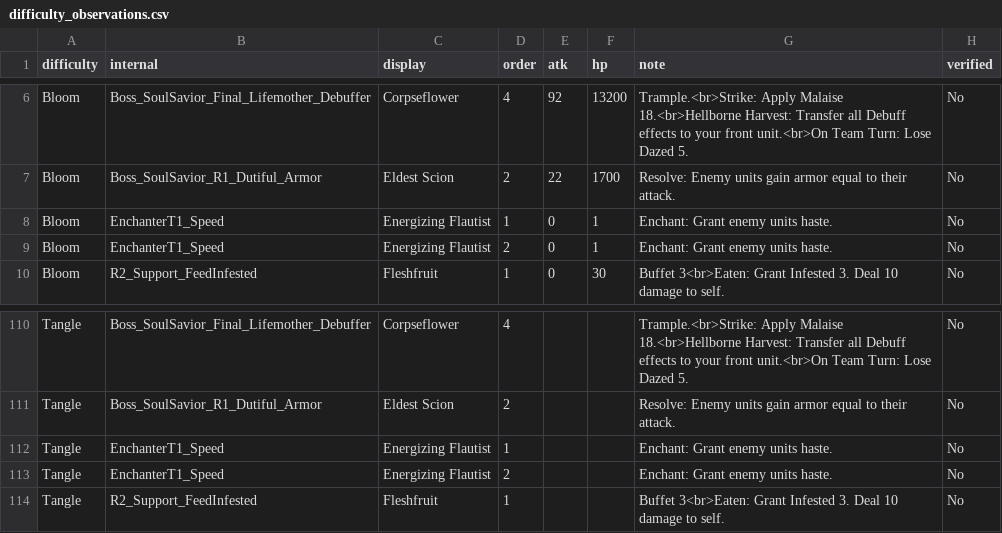
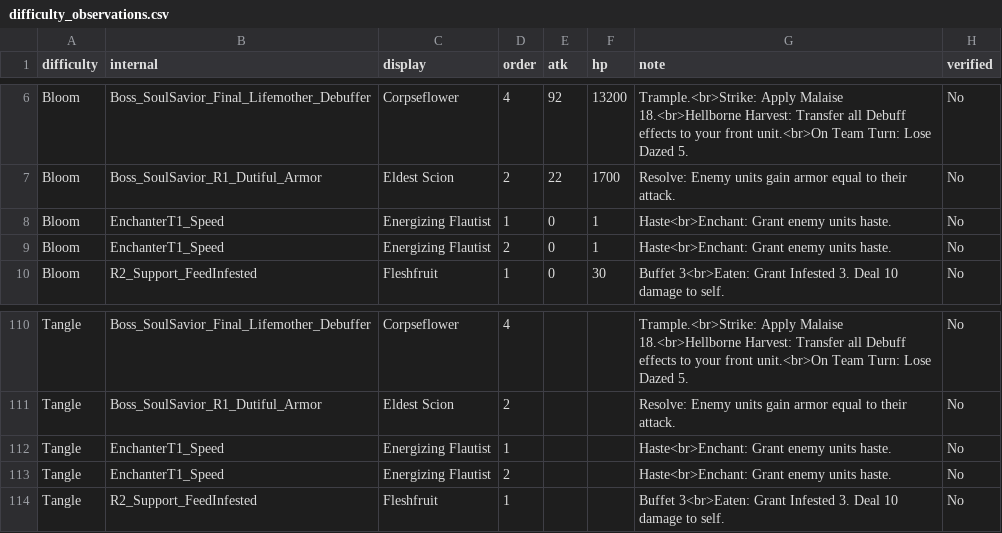
Before and after one commit to mashpanic/sstracker, a CSV file: difficulty_observations.csv, drawn as a sheet; only a part is shown, gaps mark what is left out.

```diff
--- a/difficulty_observations.csv
+++ b/difficulty_observations.csv
@@ -7,4 +7,4 @@ Bloom,Boss_SoulSavior_Final_Lifemother_Debuffer,Corpseflower,4,92,13200,Trample.
 Bloom,Boss_SoulSavior_R1_Dutiful_Armor,Eldest Scion,2,22,1700,Resolve: Enemy units gain armor equal to their attack.,No
-Bloom,EnchanterT1_Speed,Energizing Flautist,1,0,1,Enchant: Grant enemy units haste.,No
-Bloom,EnchanterT1_Speed,Energizing Flautist,2,0,1,Enchant: Grant enemy units haste.,No
+Bloom,EnchanterT1_Speed,Energizing Flautist,1,0,1,Haste<br>Enchant: Grant enemy units haste.,No
+Bloom,EnchanterT1_Speed,Energizing Flautist,2,0,1,Haste<br>Enchant: Grant enemy units haste.,No
 Bloom,R2_Support_FeedInfested,Fleshfruit,1,0,30,Buffet 3<br>Eaten: Grant Infested 3.  Deal 10 damage to self.,No
@@ -111,4 +111,4 @@ Tangle,Boss_SoulSavior_Final_Lifemother_Debuffer,Corpseflower,4,,,Trample.<br>St
 Tangle,Boss_SoulSavior_R1_Dutiful_Armor,Eldest Scion,2,,,Resolve: Enemy units gain armor equal to their attack.,No
-Tangle,EnchanterT1_Speed,Energizing Flautist,1,,,Enchant: Grant enemy units haste.,No
-Tangle,EnchanterT1_Speed,Energizing Flautist,2,,,Enchant: Grant enemy units haste.,No
+Tangle,EnchanterT1_Speed,Energizing Flautist,1,,,Haste<br>Enchant: Grant enemy units haste.,No
+Tangle,EnchanterT1_Speed,Energizing Flautist,2,,,Haste<br>Enchant: Grant enemy units haste.,No
 Tangle,R2_Support_FeedInfested,Fleshfruit,1,,,Buffet 3<br>Eaten: Grant Infested 3.  Deal 10 damage to self.,No
```
Also changed, not shown: 1 other file.
